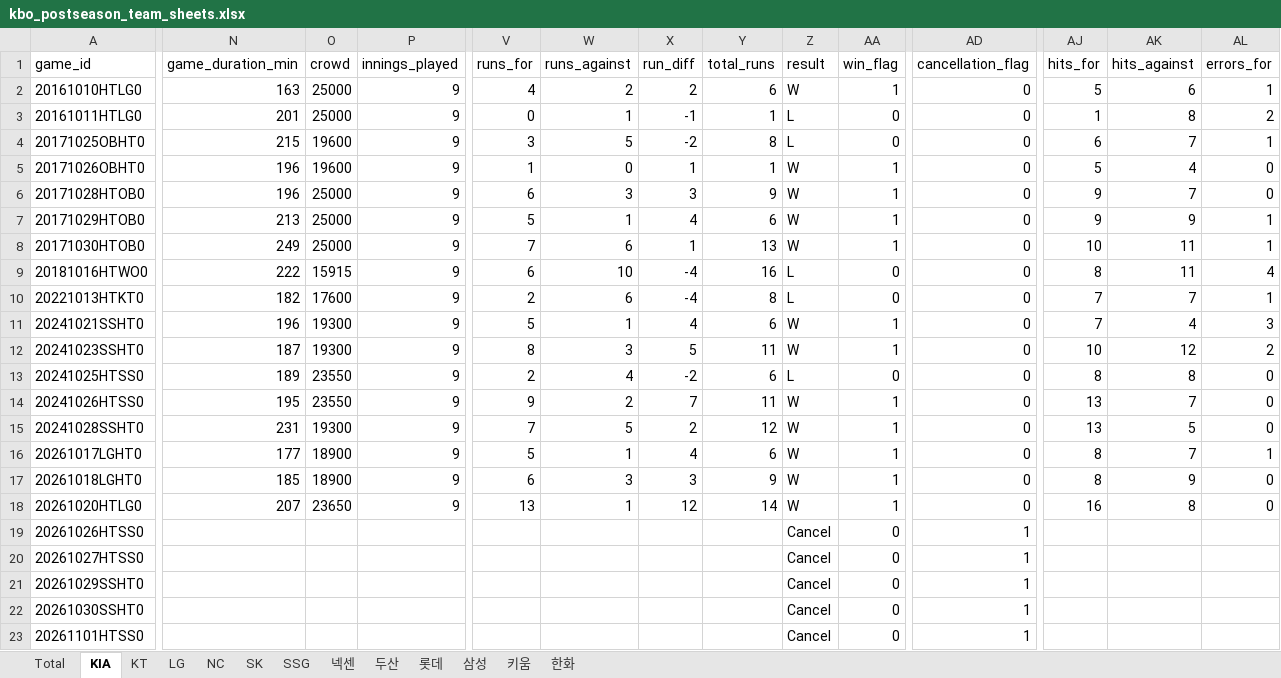
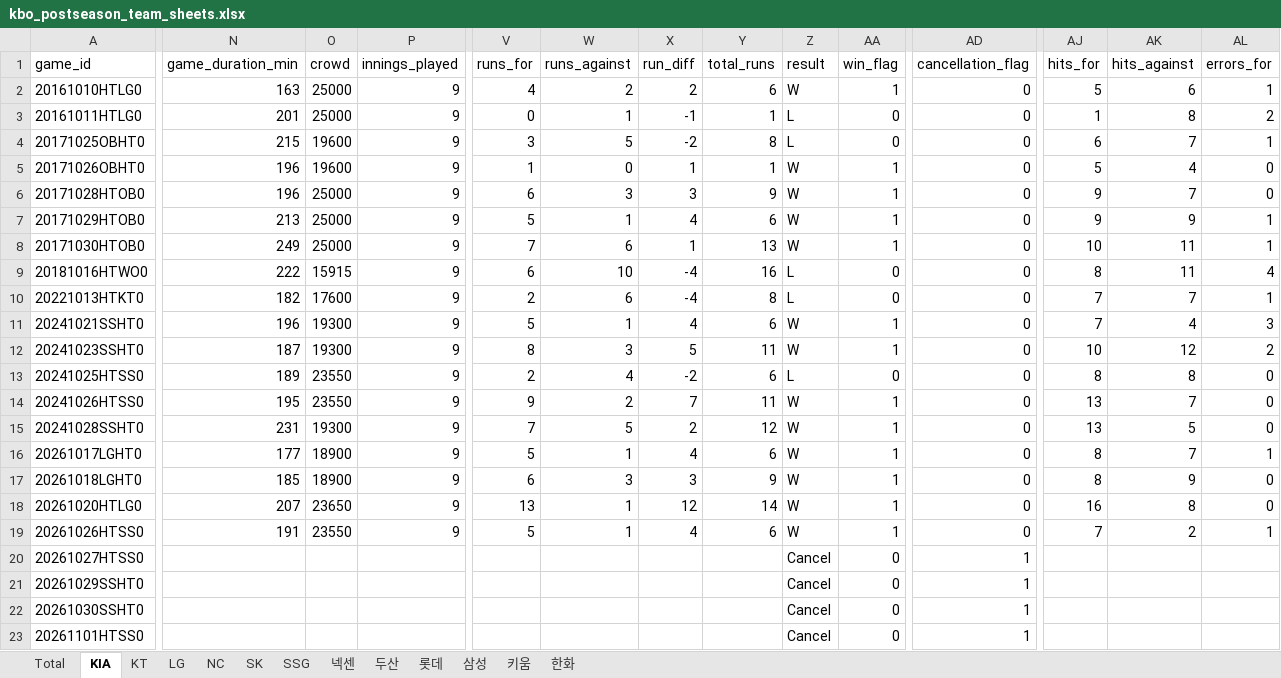
Before and after one commit to comographer/kbo-crawler, an Excel workbook: data/output/kbo_postseason_team_sheets.xlsx, sheet KIA, drawn as a sheet; only a part is shown, gaps mark what is left out; values as stored, in another font and other column widths than the file's, no borders; the diff covers the shown part only; the diff names each change by its address in the sheet, - before the commit and + after, or states it on an @@ line.

```diff
--- a/data/output/kbo_postseason_team_sheets.xlsx (sheet KIA)
+++ b/data/output/kbo_postseason_team_sheets.xlsx (sheet KIA)
-N19 (game_duration_min): (empty)
+N19 (game_duration_min): 191
-O19 (crowd): (empty)
+O19 (crowd): 23550
-P19 (innings_played): (empty)
+P19 (innings_played): 9
-V19 (runs_for): (empty)
+V19 (runs_for): 5
-W19 (runs_against): (empty)
+W19 (runs_against): 1
-X19 (run_diff): (empty)
+X19 (run_diff): 4
-Y19 (total_runs): (empty)
+Y19 (total_runs): 6
-Z19 (result): Cancel
+Z19 (result): W
-AA19 (win_flag): 0
+AA19 (win_flag): 1
-AD19 (cancellation_flag): 1
+AD19 (cancellation_flag): 0
-AJ19 (hits_for): (empty)
+AJ19 (hits_for): 7
-AK19 (hits_against): (empty)
+AK19 (hits_against): 2
-AL19 (errors_for): (empty)
+AL19 (errors_for): 1
```
Also changed, not shown: 19 edited cells elsewhere in this sheet, sheet Total, sheet 삼성, data/output/kbo_postseason_schedule.xlsx, 4 other files.
